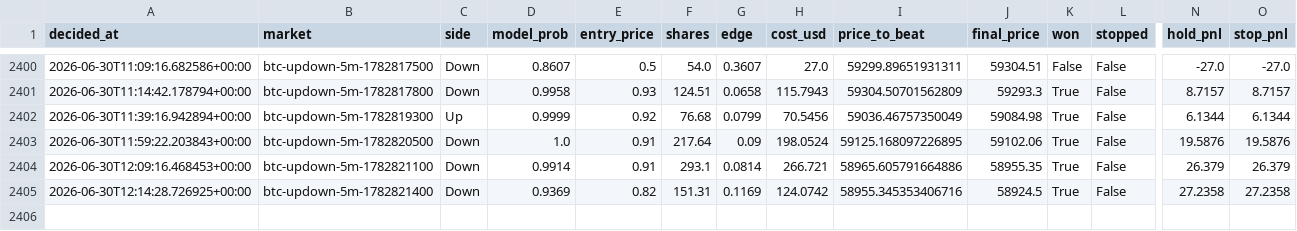
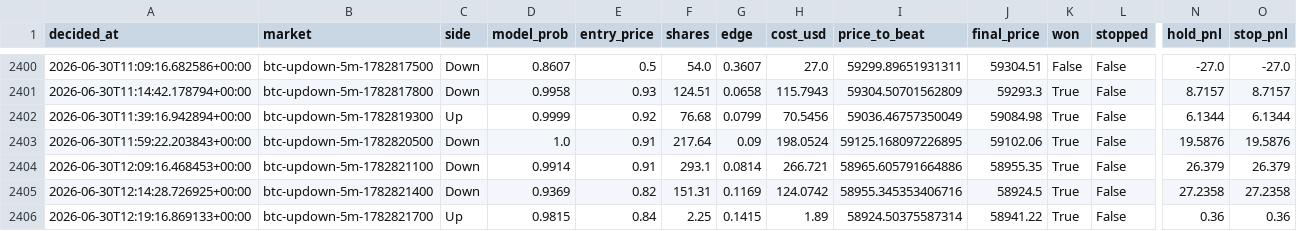
Before and after one commit to argostroloji/polybot-5m, a CSV file: paper_log.csv, drawn as a sheet; only a part is shown, gaps mark what is left out; rows hold the shown columns only; the diff names each change by its address in the sheet, - before the commit and + after, or states it on an @@ line.

Commit message:
paper: update state [skip ci]

```diff
--- a/paper_log.csv
+++ b/paper_log.csv
+row 2406: 2026-06-30T12:19:16.869133+00:00 | btc-updown-5m-1782821700 | Up | 0.9815 | 0.84 | 2.25 | 0.1415 | 1.89 | 58924.50375587314 | 58941.22 | True | False | 0.36 | 0.36
```
Also changed, not shown: 4 other files.
